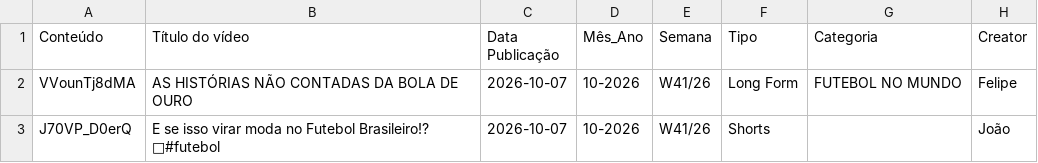
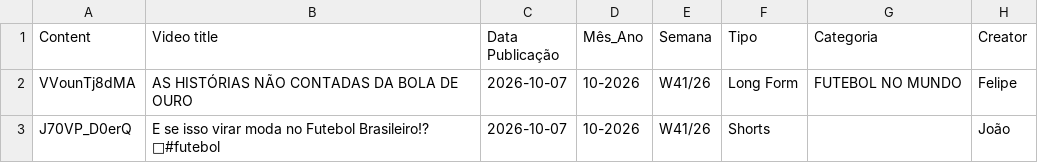
Before and after one commit to FutebolMaximo/futebol-maximo-dashboard, a CSV file: dados.csv, drawn as a sheet; only a part is shown; the diff names each change by its address in the sheet, - before the commit and + after, or states it on an @@ line.

Commit message:
Add files via upload

```diff
--- a/dados.csv
+++ b/dados.csv
-A1: Conteúdo
+A1: Content
-B1: Título do vídeo
+B1: Video title
```
